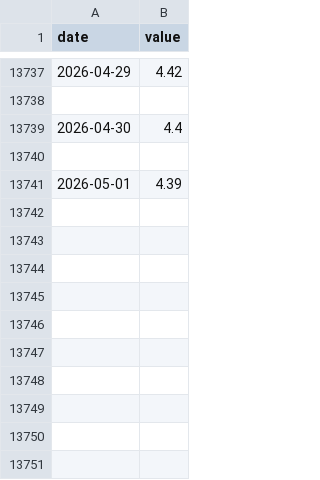
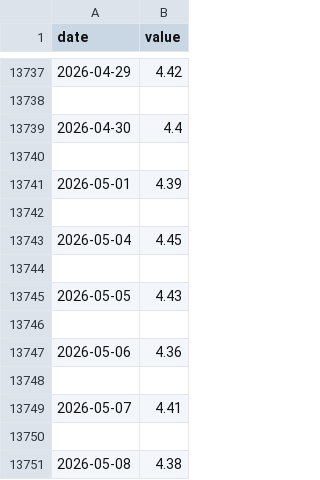
Before and after one commit to todd-26/strat-opt, a CSV file: inputs/DGS10.csv, drawn as a sheet; only a part is shown, gaps mark what is left out; the diff names each change by its address in the sheet, - before the commit and + after, or states it on an @@ line.

Commit message:
Config: Updated input files

```diff
--- a/inputs/DGS10.csv
+++ b/inputs/DGS10.csv
+row 13742: (empty)
+row 13743: 2026-05-04 | 4.45
+row 13744: (empty)
+row 13745: 2026-05-05 | 4.43
+row 13746: (empty)
+row 13747: 2026-05-06 | 4.36
+row 13748: (empty)
+row 13749: 2026-05-07 | 4.41
+row 13750: (empty)
+row 13751: 2026-05-08 | 4.38
```
Also changed, not shown: inputs/BAMLH0A0HYM2.csv, inputs/DGS2.csv, 7 other files.
